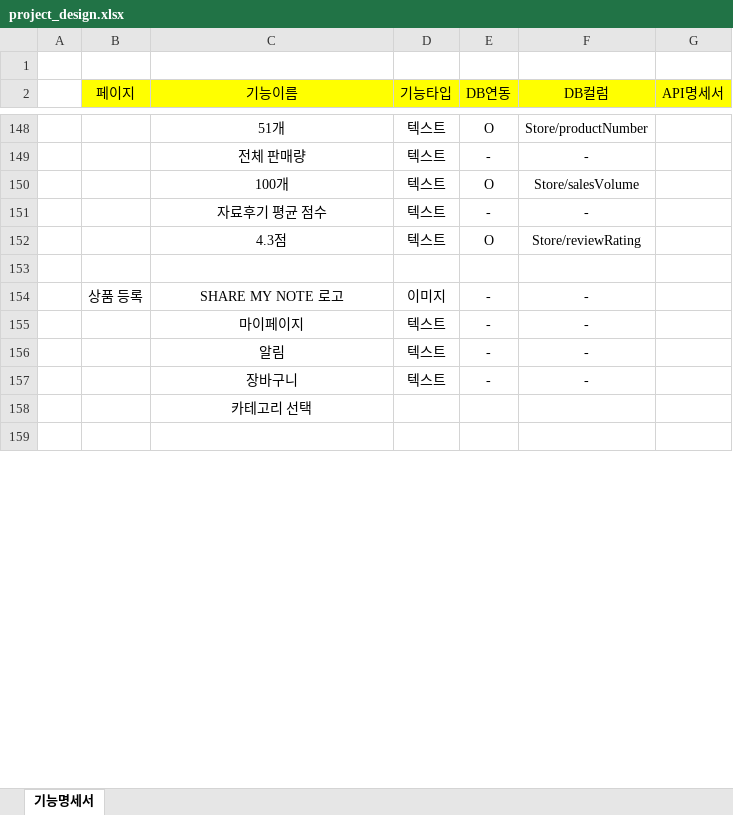
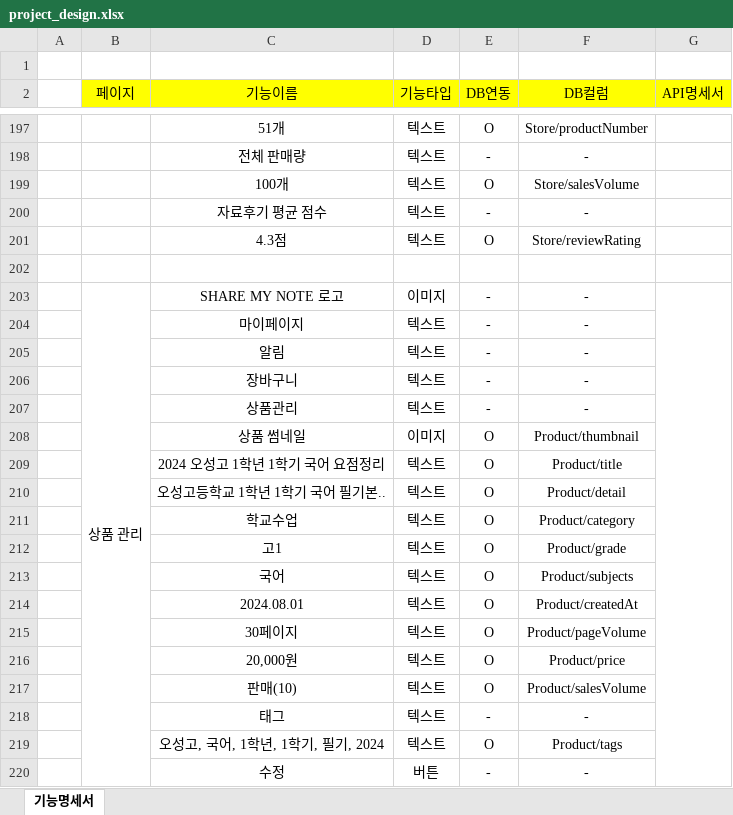
Before and after one commit to dawin002/my-study-note, an Excel workbook: project_design/project_design.xlsx, sheet 기능명세서, drawn as a sheet; only a part is shown, gaps mark what is left out; the shorter side is filled out with more unchanged rows; values as stored, in another font and other column widths than the file's, no borders; removed rows and columns are numbered as before the commit, all else as after; the diff covers the shown part only; the diff names each change by its address in the sheet, - before the commit and + after, or states it on an @@ line.

Commit message:
docs(project_design): update project design

```diff
--- a/project_design/project_design.xlsx (sheet 기능명세서)
+++ b/project_design/project_design.xlsx (sheet 기능명세서)
-B203 (페이지): 상품 등록
+B203 (페이지): 상품 관리
+B203:B222 merged
+G203:G222 merged
-row 158:  |  | 카테고리 선택
+row 207:  |  | 상품관리 | 텍스트 | - | -
+row 208:  |  | 상품 썸네일 | 이미지 | O | Product/thumbnail
+row 209:  |  | 2024 오성고 1학년 1학기 국어 요점정리 | 텍스트 | O | Product/title
+row 210:  |  | 오성고등학교 1학년 1학기 국어 필기본.. | 텍스트 | O | Product/detail
+row 211:  |  | 학교수업 | 텍스트 | O | Product/category
+row 212:  |  | 고1 | 텍스트 | O | Product/grade
+row 213:  |  | 국어 | 텍스트 | O | Product/subjects
+row 214:  |  | 2024.08.01 | 텍스트 | O | Product/createdAt
+row 215:  |  | 30페이지 | 텍스트 | O | Product/pageVolume
+row 216:  |  | 20,000원 | 텍스트 | O | Product/price
+row 217:  |  | 판매(10) | 텍스트 | O | Product/salesVolume
+row 218:  |  | 태그 | 텍스트 | - | -
+row 219:  |  | 오성고, 국어, 1학년, 1학기, 필기, 2024 | 텍스트 | O | Product/tags
+row 220:  |  | 수정 | 버튼 | - | -
```
Also changed, not shown: 130 added rows, 3 removed rows, 1 moved row and 18 edited cells elsewhere in this sheet, 1 other file.
